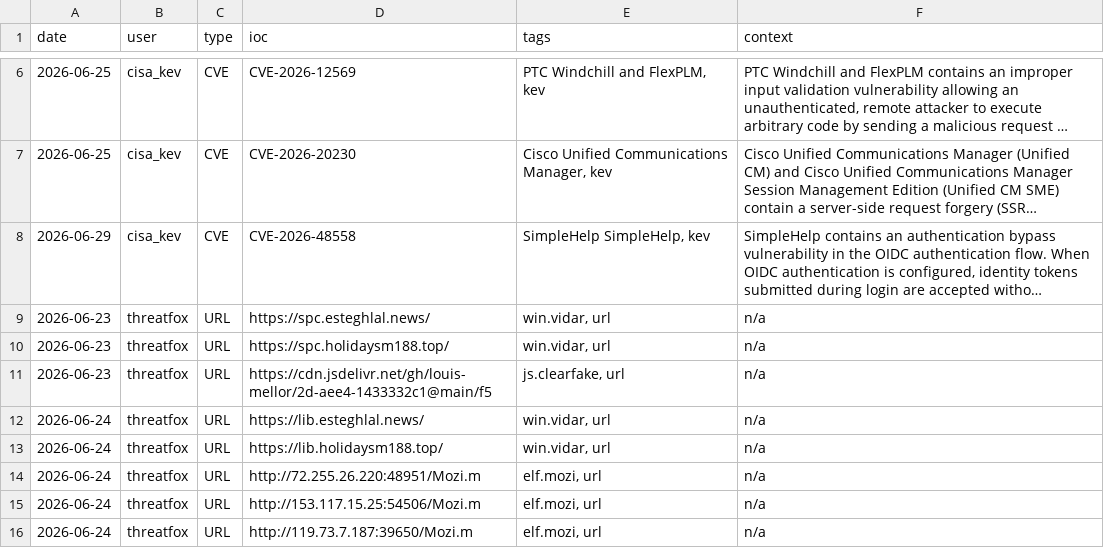
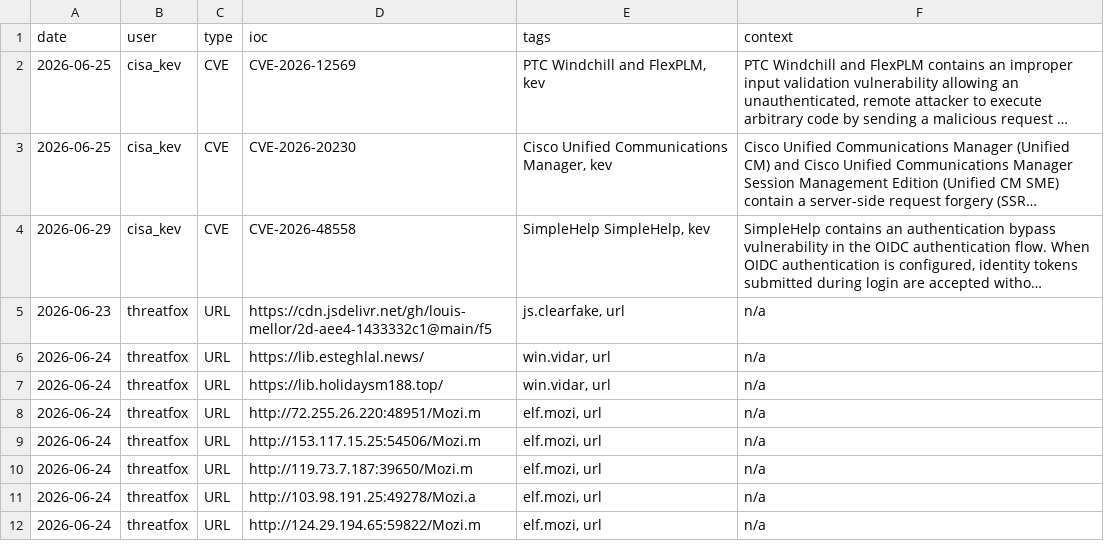
Before and after one commit to Adi-Lyt/vigia-ioc-feed, a CSV file: iocs/week.csv, drawn as a sheet; only a part is shown, gaps mark what is left out; the shorter side is filled out with more unchanged rows; long unchanged cells end in …; the diff covers the shown part only; the diff names each change by its address in the sheet, - before the commit and + after, or states it on an @@ line.

Commit message:
chore: update IoC feed 2026-06-30 17:59 UTC

```diff
--- a/iocs/week.csv
+++ b/iocs/week.csv
-row 9: 2026-06-23 | threatfox | URL | https://spc.esteghlal.news/ | win.vidar, url | n/a
-row 10: 2026-06-23 | threatfox | URL | https://spc.holidaysm188.top/ | win.vidar, url | n/a
```
Also changed, not shown: 7 removed rows elsewhere in this file.
